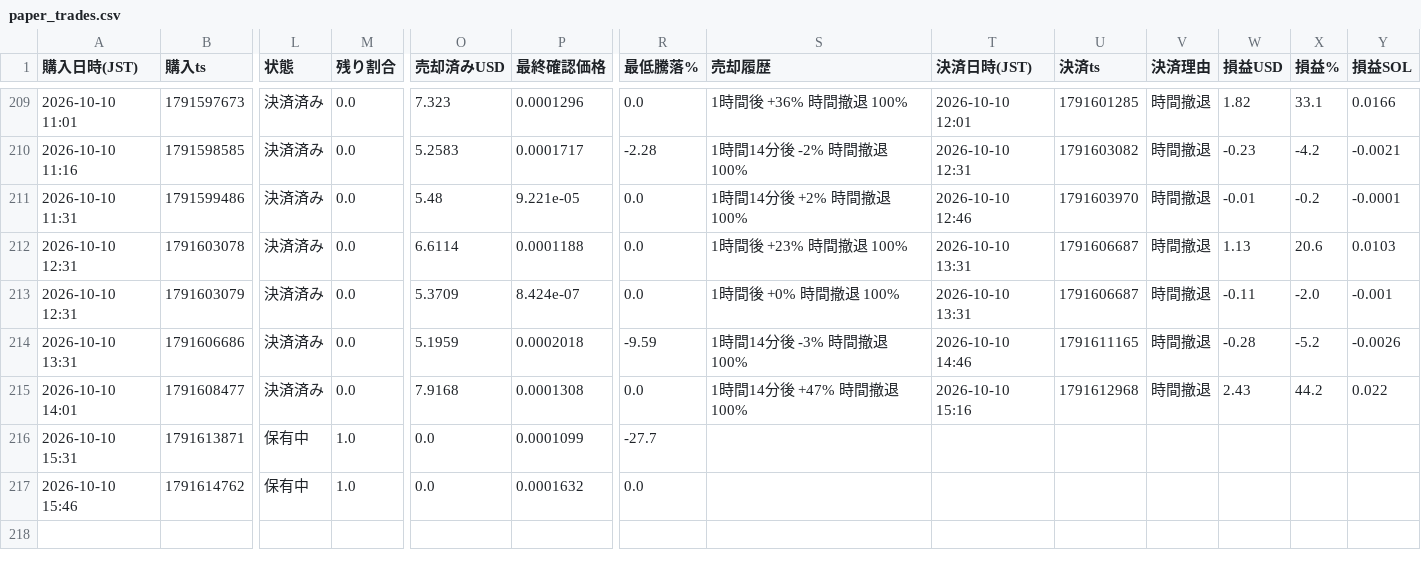
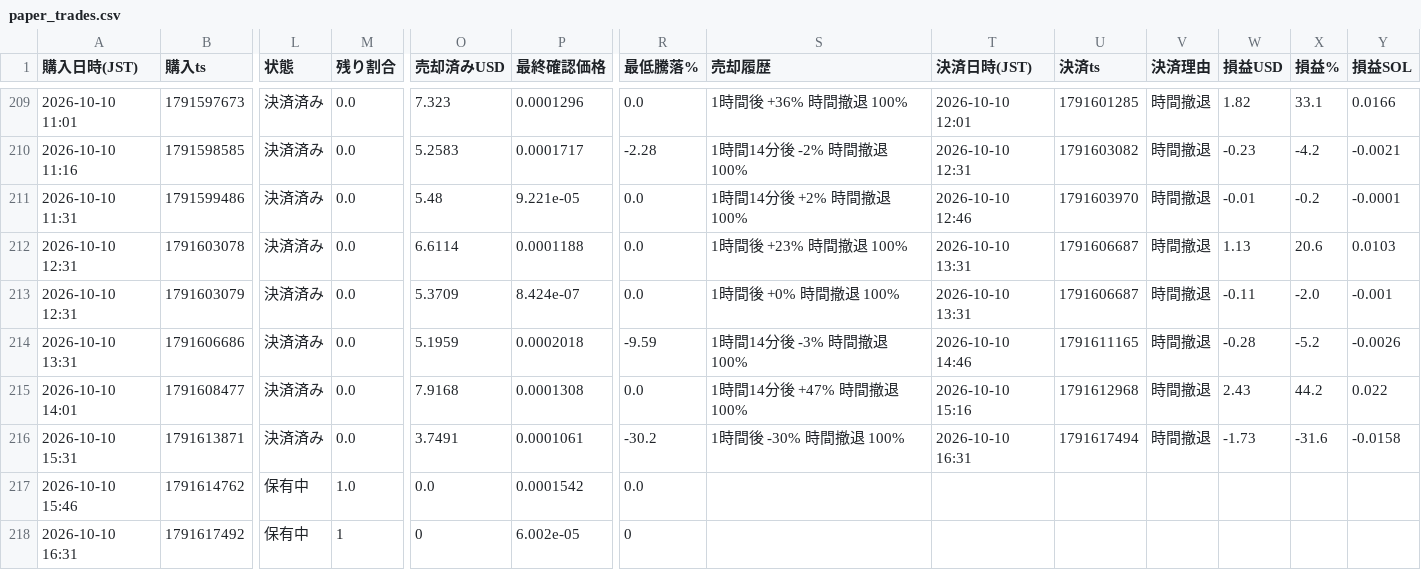
Before and after one commit to kokikkkk44/meme-scanner, a CSV file: data/paper_trades.csv, drawn as a sheet; only a part is shown, gaps mark what is left out; rows hold the shown columns only; the diff names each change by its address in the sheet, - before the commit and + after, or states it on an @@ line.

```diff
--- a/data/paper_trades.csv
+++ b/data/paper_trades.csv
-L216 (状態): 保有中
+L216 (状態): 決済済み
-M216 (残り割合): 1.0
+M216 (残り割合): 0.0
-O216 (売却済みUSD): 0.0
+O216 (売却済みUSD): 3.7491
-P216 (最終確認価格): 0.0001099
+P216 (最終確認価格): 0.0001061
-R216 (最低騰落%): -27.7
+R216 (最低騰落%): -30.2
-S216 (売却履歴): (empty)
+S216 (売却履歴): 1時間後 -30% 時間撤退 100%
-T216 (決済日時(JST)): (empty)
+T216 (決済日時(JST)): 2026-10-10 16:31
-U216 (決済ts): (empty)
+U216 (決済ts): 1791617494
-V216 (決済理由): (empty)
+V216 (決済理由): 時間撤退
-W216 (損益USD): (empty)
+W216 (損益USD): -1.73
-X216 (損益%): (empty)
+X216 (損益%): -31.6
-Y216 (損益SOL): (empty)
+Y216 (損益SOL): -0.0158
-P217 (最終確認価格): 0.0001632
+P217 (最終確認価格): 0.0001542
+row 218: 2026-10-10 16:31 | 1791617492 | 保有中 | 1 | 0 | 6.002e-05 | 0
```
Also changed, not shown: data/candidates.csv, 2 other files.
